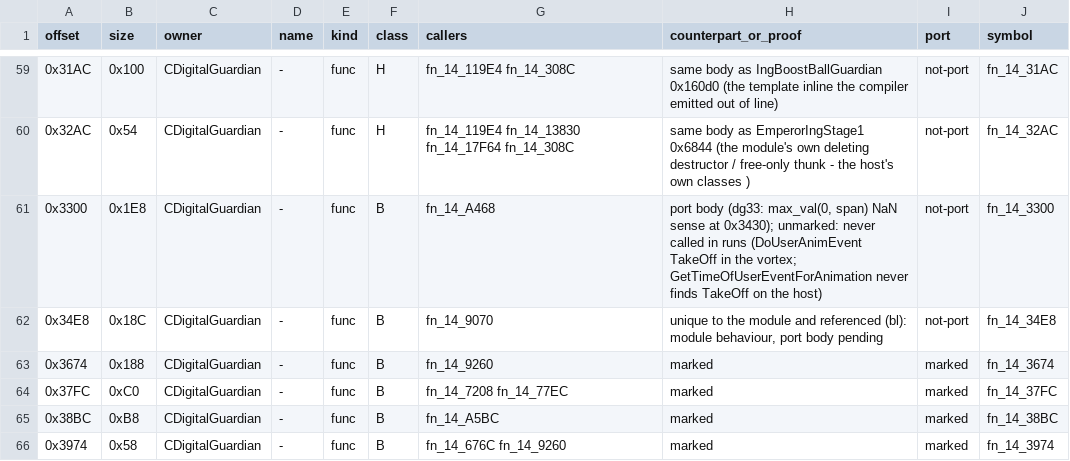
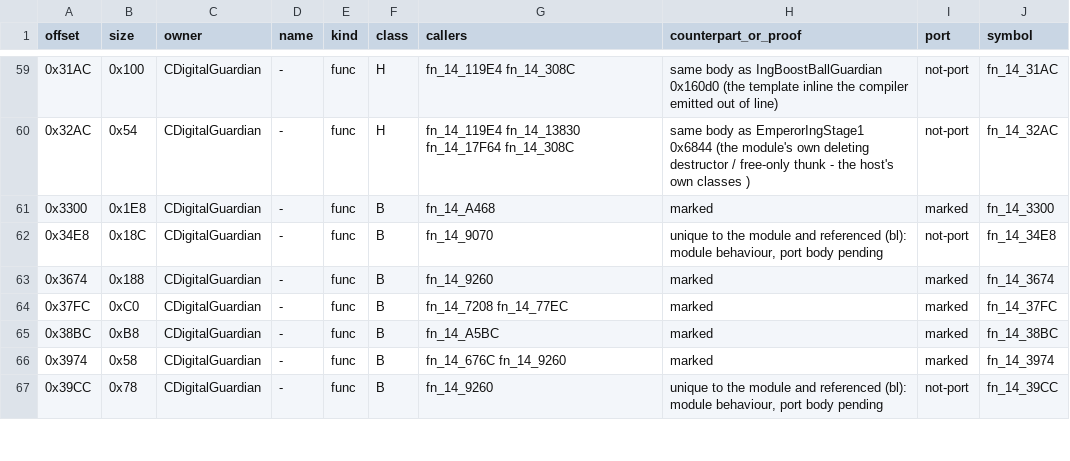
Before and after one commit to NitrosGits/MetroidPrime2Port-DSU, a TSV file: docs/module-analysis/DigitalGuardian_functions.tsv, drawn as a sheet; only a part is shown, gaps mark what is left out; the shorter side is filled out with more unchanged rows.

Commit message:
DigitalGuardian dg34: mark 3300 (every arm ran; span arm data-dead, forced); TakeOff lookup is not a host bug
The vortex's TakeOff comes from A_into_vortex_fast (meta 30, char 29), played by the
transition database as a CMetaTransMetaAnim LoopIn into the locomotion anim A_vortex_fast
(char 12, empty event set), so GetTimeOfUserEventForAnimation(12, TakeOff) is infinite on
retail too: CMetaAnimPlay::VGetAnimationTree indexes event sets by the primitive's db index
(0x802950D8 lwz r28,0x8(r31); 0x802950E8 mulli r0,r28,0x44). Char 29 is in no PAS state.
No code change; comment, marker, tsv row, notes, specs.

```diff
--- a/docs/module-analysis/DigitalGuardian_functions.tsv
+++ b/docs/module-analysis/DigitalGuardian_functions.tsv
@@ -60,3 +60,3 @@ offset	size	owner	name	kind	class	callers	counterpart_or_proof	port	symbol
 0x32AC	0x54	CDigitalGuardian	-	func	H	fn_14_119E4 fn_14_13830 fn_14_17F64 fn_14_308C	same body as EmperorIngStage1 0x6844 (the module's own deleting destructor / free-only thunk - the host's own classes )	not-port	fn_14_32AC
-0x3300	0x1E8	CDigitalGuardian	-	func	B	fn_14_A468	port body (dg33: max_val(0, span) NaN sense at 0x3430); unmarked: never called in runs (DoUserAnimEvent TakeOff in the vortex; GetTimeOfUserEventForAnimation never finds TakeOff on the host)	not-port	fn_14_3300
+0x3300	0x1E8	CDigitalGuardian	-	func	B	fn_14_A468	marked	marked	fn_14_3300
 0x34E8	0x18C	CDigitalGuardian	-	func	B	fn_14_9070	unique to the module and referenced (bl): module behaviour, port body pending	not-port	fn_14_34E8
```
Also changed, not shown: 6 other files.
